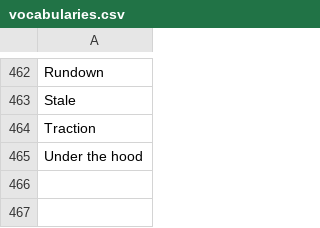
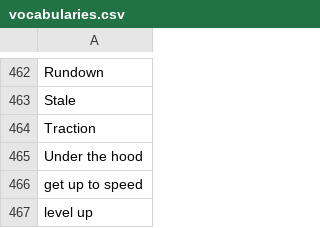
Before and after one commit to muhfaris/english-vocabulary, a CSV file: vocabularies.csv, drawn as a sheet; only a part is shown, gaps mark what is left out; the diff names each change by its address in the sheet, - before the commit and + after, or states it on an @@ line.

```diff
--- a/vocabularies.csv
+++ b/vocabularies.csv
+row 466: get up to speed
+row 467: level up
```
Also changed, not shown: stories.csv, 2 other files.
